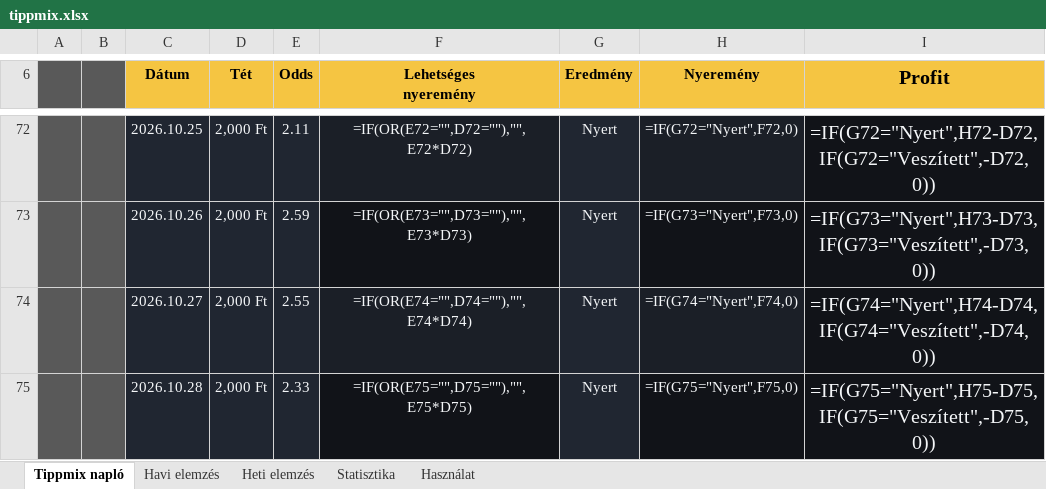
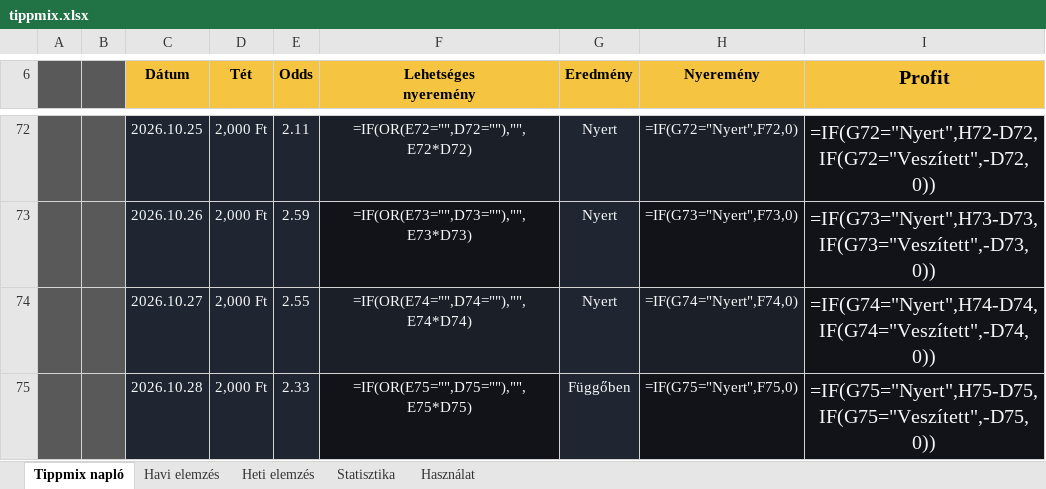
Before and after one commit to Ogre3Dofficial/tippmix, an Excel workbook: tippmix.xlsx, sheet Tippmix napló, drawn as a sheet; only a part is shown, gaps mark what is left out; values as stored, in another font and other column widths than the file's, no borders; formulas without a stored value are shown as written; conditional formats and table styles not drawn; the diff names each change by its address in the sheet, - before the commit and + after, or states it on an @@ line.

Commit message:
Update Tippmix data from web app

```diff
--- a/tippmix.xlsx (sheet Tippmix napló)
+++ b/tippmix.xlsx (sheet Tippmix napló)
-G75 (Eredmény): Nyert
+G75 (Eredmény): Függőben
```
